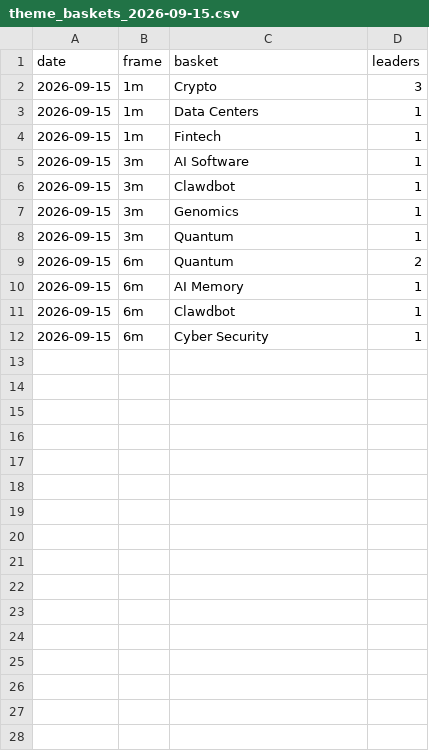
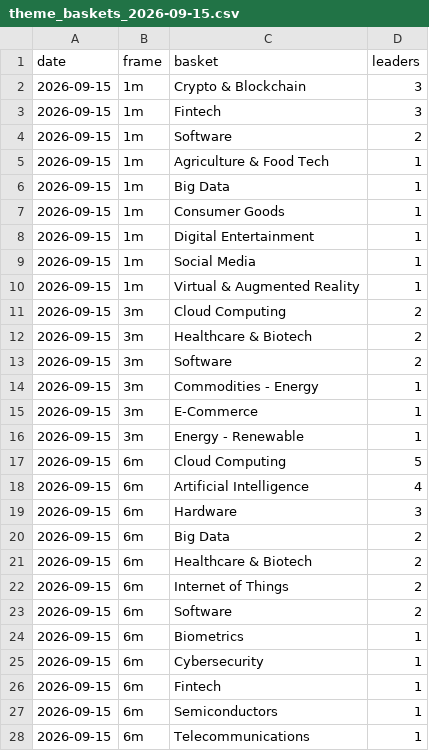
Before and after one commit to Homasi28/theme-scanner, a CSV file: outputs/theme_baskets_2026-09-15.csv, drawn as a sheet.

```diff
--- a/outputs/theme_baskets_2026-09-15.csv
+++ b/outputs/theme_baskets_2026-09-15.csv
@@ -1,12 +1,28 @@
 date,frame,basket,leaders
-2026-09-15,1m,Crypto,3
-2026-09-15,1m,Data Centers,1
-2026-09-15,1m,Fintech,1
-2026-09-15,3m,AI Software,1
-2026-09-15,3m,Clawdbot,1
-2026-09-15,3m,Genomics,1
-2026-09-15,3m,Quantum,1
-2026-09-15,6m,Quantum,2
-2026-09-15,6m,AI Memory,1
-2026-09-15,6m,Clawdbot,1
-2026-09-15,6m,Cyber Security,1
+2026-09-15,1m,Crypto & Blockchain,3
+2026-09-15,1m,Fintech,3
+2026-09-15,1m,Software,2
+2026-09-15,1m,Agriculture & Food Tech,1
+2026-09-15,1m,Big Data,1
+2026-09-15,1m,Consumer Goods,1
+2026-09-15,1m,Digital Entertainment,1
+2026-09-15,1m,Social Media,1
+2026-09-15,1m,Virtual & Augmented Reality,1
+2026-09-15,3m,Cloud Computing,2
+2026-09-15,3m,Healthcare & Biotech,2
+2026-09-15,3m,Software,2
+2026-09-15,3m,Commodities - Energy,1
+2026-09-15,3m,E-Commerce,1
+2026-09-15,3m,Energy - Renewable,1
+2026-09-15,6m,Cloud Computing,5
+2026-09-15,6m,Artificial Intelligence,4
+2026-09-15,6m,Hardware,3
+2026-09-15,6m,Big Data,2
+2026-09-15,6m,Healthcare & Biotech,2
+2026-09-15,6m,Internet of Things,2
+2026-09-15,6m,Software,2
+2026-09-15,6m,Biometrics,1
+2026-09-15,6m,Cybersecurity,1
+2026-09-15,6m,Fintech,1
+2026-09-15,6m,Semiconductors,1
+2026-09-15,6m,Telecommunications,1
```
Also changed, not shown: outputs/theme_baskets_2026-09-16.csv, outputs/theme_baskets_2026-09-17.csv, 25 other files.
